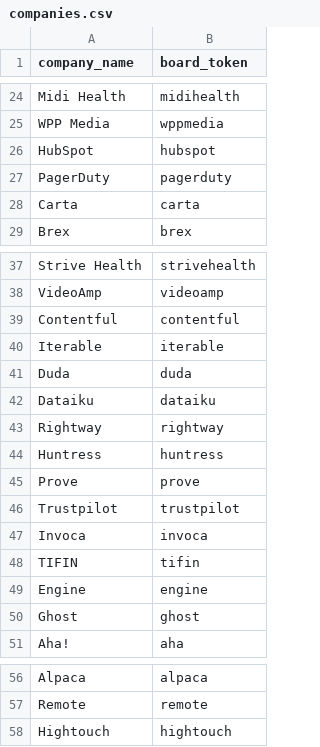
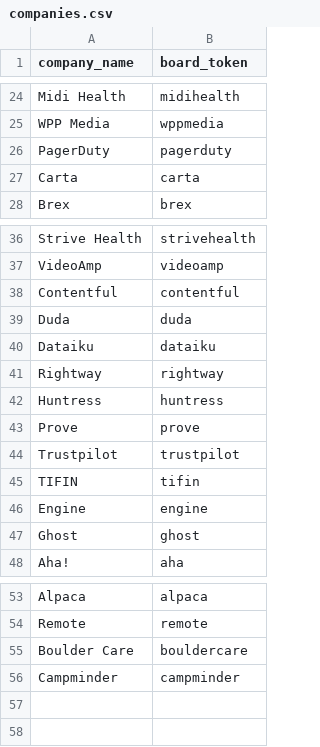
Before and after one commit to rmallorybpc/job-watch, a CSV file: companies.csv, drawn as a sheet; only a part is shown, gaps mark what is left out; removed rows and columns are numbered as before the commit, all else as after; the diff names each change by its address in the sheet, - before the commit and + after, or states it on an @@ line.

```diff
--- a/companies.csv
+++ b/companies.csv
-row 26: HubSpot | hubspot
-row 40: Iterable | iterable
-row 47: Invoca | invoca
-row 58: Hightouch | hightouch
+row 55: Boulder Care | bouldercare
+row 56: Campminder | campminder
```
Also changed, not shown: 1 other file.
